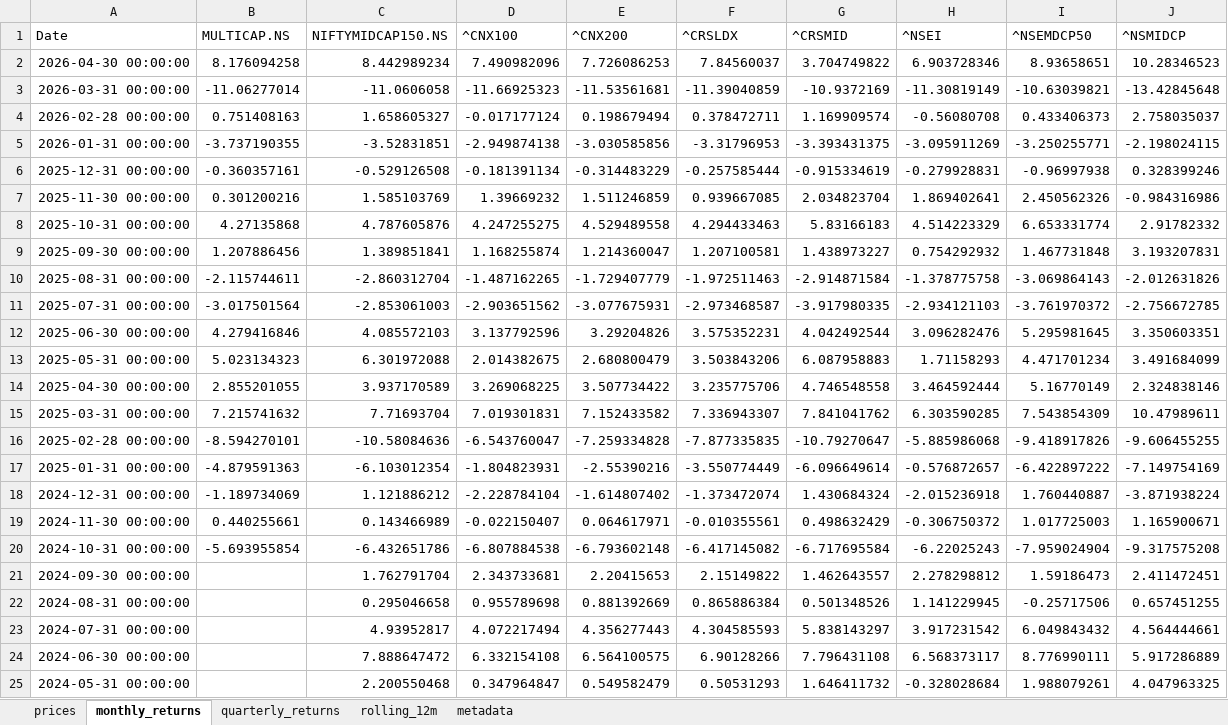
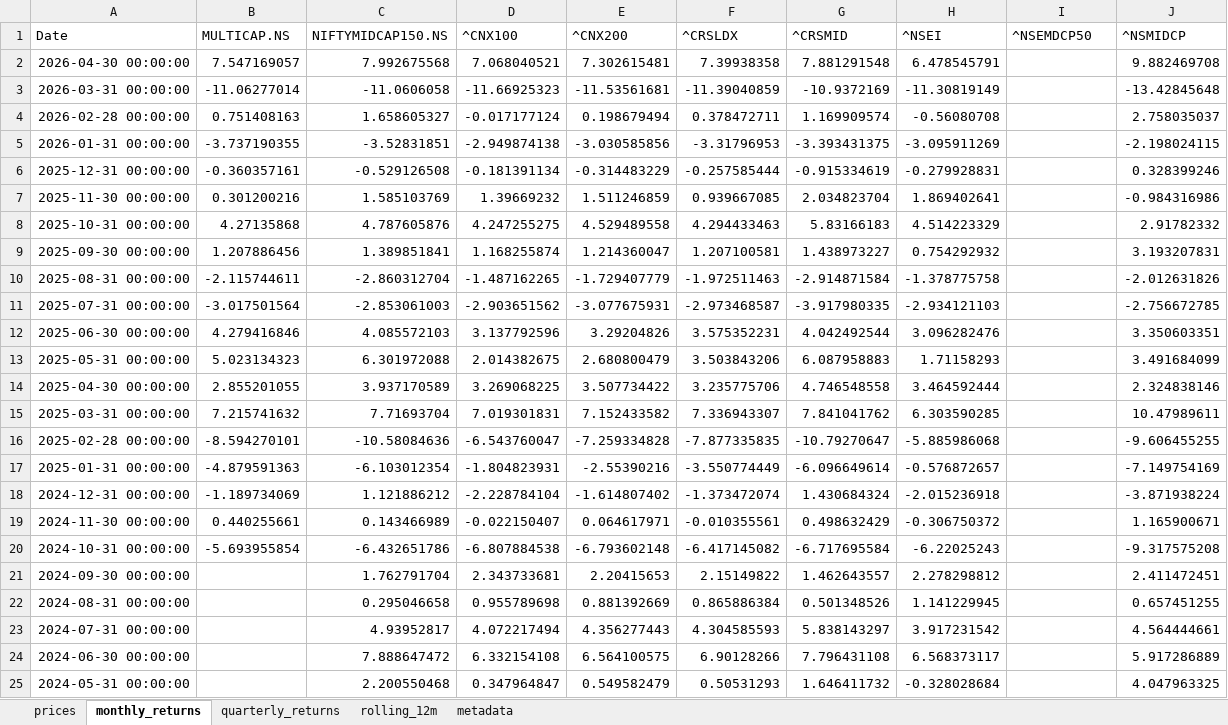
Before and after one commit to rahulshirke7951/stock-sector-dashboard, an Excel workbook: dashboards/NSE Indices.xlsx, sheet monthly_returns, drawn as a sheet; only a part is shown; values as stored, in another font and other column widths than the file's, no borders; conditional formats not drawn; the diff covers the shown part only; the diff names each change by its address in the sheet, - before the commit and + after, or states it on an @@ line.

```diff
--- a/dashboards/NSE Indices.xlsx (sheet monthly_returns)
+++ b/dashboards/NSE Indices.xlsx (sheet monthly_returns)
-B2 (MULTICAP.NS): 8.176094258
+B2 (MULTICAP.NS): 7.547169057
-C2 (NIFTYMIDCAP150.NS): 8.442989234
+C2 (NIFTYMIDCAP150.NS): 7.992675568
-D2 (^CNX100): 7.490982096
+D2 (^CNX100): 7.068040521
-E2 (^CNX200): 7.726086253
+E2 (^CNX200): 7.302615481
-F2 (^CRSLDX): 7.84560037
+F2 (^CRSLDX): 7.39938358
-G2 (^CRSMID): 3.704749822
+G2 (^CRSMID): 7.881291548
-H2 (^NSEI): 6.903728346
+H2 (^NSEI): 6.478545791
-I2 (^NSEMDCP50): 8.93658651
+I2 (^NSEMDCP50): (empty)
-J2 (^NSMIDCP): 10.28346523
+J2 (^NSMIDCP): 9.882469708
-I3 (^NSEMDCP50): -10.63039821
+I3 (^NSEMDCP50): (empty)
-I4 (^NSEMDCP50): 0.433406373
+I4 (^NSEMDCP50): (empty)
-I5 (^NSEMDCP50): -3.250255771
+I5 (^NSEMDCP50): (empty)
-I6 (^NSEMDCP50): -0.96997938
+I6 (^NSEMDCP50): (empty)
-I7 (^NSEMDCP50): 2.450562326
+I7 (^NSEMDCP50): (empty)
-I8 (^NSEMDCP50): 6.653331774
+I8 (^NSEMDCP50): (empty)
-I9 (^NSEMDCP50): 1.467731848
+I9 (^NSEMDCP50): (empty)
-I10 (^NSEMDCP50): -3.069864143
+I10 (^NSEMDCP50): (empty)
-I11 (^NSEMDCP50): -3.761970372
+I11 (^NSEMDCP50): (empty)
-I12 (^NSEMDCP50): 5.295981645
+I12 (^NSEMDCP50): (empty)
-I13 (^NSEMDCP50): 4.471701234
+I13 (^NSEMDCP50): (empty)
-I14 (^NSEMDCP50): 5.16770149
+I14 (^NSEMDCP50): (empty)
-I15 (^NSEMDCP50): 7.543854309
+I15 (^NSEMDCP50): (empty)
-I16 (^NSEMDCP50): -9.418917826
+I16 (^NSEMDCP50): (empty)
-I17 (^NSEMDCP50): -6.422897222
+I17 (^NSEMDCP50): (empty)
-I18 (^NSEMDCP50): 1.760440887
+I18 (^NSEMDCP50): (empty)
-I19 (^NSEMDCP50): 1.017725003
+I19 (^NSEMDCP50): (empty)
-I20 (^NSEMDCP50): -7.959024904
+I20 (^NSEMDCP50): (empty)
-I21 (^NSEMDCP50): 1.59186473
+I21 (^NSEMDCP50): (empty)
-I22 (^NSEMDCP50): -0.25717506
+I22 (^NSEMDCP50): (empty)
-I23 (^NSEMDCP50): 6.049843432
+I23 (^NSEMDCP50): (empty)
-I24 (^NSEMDCP50): 8.776990111
+I24 (^NSEMDCP50): (empty)
-I25 (^NSEMDCP50): 1.988079261
+I25 (^NSEMDCP50): (empty)
```
Also changed, not shown: 27 edited cells elsewhere in this sheet, sheet rolling_12m, sheet prices, sheet quarterly_returns, dashboards/Banking.xlsx, dashboards/IT.xlsx, 7 other files.
